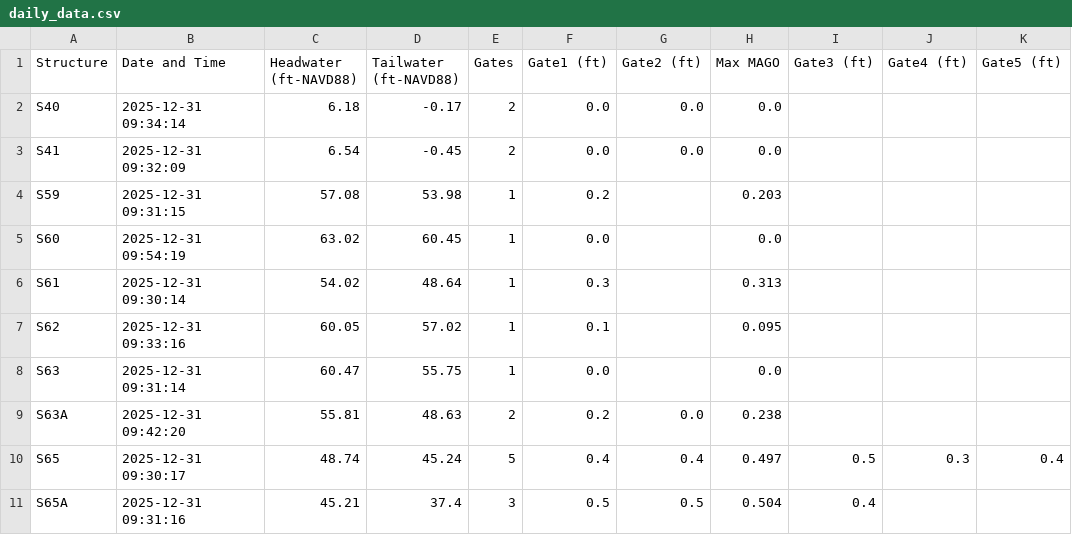
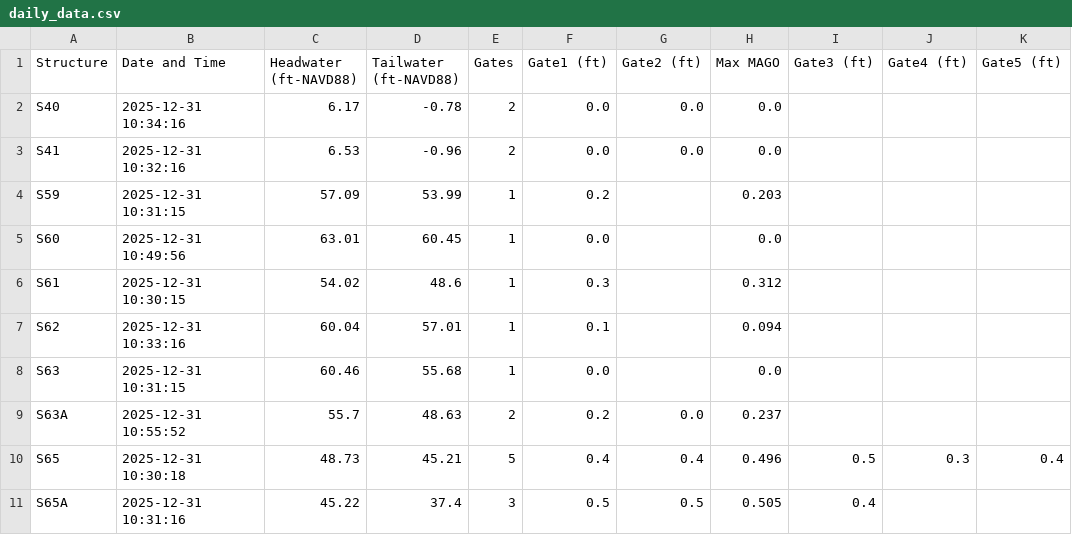
Before and after one commit to Sondipon/Pollynomial-Fitted-MAGO-Calculator-Ver3.1, a CSV file: daily_data.csv, drawn as a sheet; only a part is shown; the diff covers the shown part only; the diff names each change by its address in the sheet, - before the commit and + after, or states it on an @@ line.

Commit message:
Daily update: 2025-12-31

```diff
--- a/daily_data.csv
+++ b/daily_data.csv
-B2 (Date and Time): 2025-12-31 09:34:14
+B2 (Date and Time): 2025-12-31 10:34:16
-C2 (Headwater (ft-NAVD88)): 6.18
+C2 (Headwater (ft-NAVD88)): 6.17
-D2 (Tailwater (ft-NAVD88)): -0.17
+D2 (Tailwater (ft-NAVD88)): -0.78
-B3 (Date and Time): 2025-12-31 09:32:09
+B3 (Date and Time): 2025-12-31 10:32:16
-C3 (Headwater (ft-NAVD88)): 6.54
+C3 (Headwater (ft-NAVD88)): 6.53
-D3 (Tailwater (ft-NAVD88)): -0.45
+D3 (Tailwater (ft-NAVD88)): -0.96
-B4 (Date and Time): 2025-12-31 09:31:15
+B4 (Date and Time): 2025-12-31 10:31:15
-C4 (Headwater (ft-NAVD88)): 57.08
+C4 (Headwater (ft-NAVD88)): 57.09
-D4 (Tailwater (ft-NAVD88)): 53.98
+D4 (Tailwater (ft-NAVD88)): 53.99
-B5 (Date and Time): 2025-12-31 09:54:19
+B5 (Date and Time): 2025-12-31 10:49:56
-C5 (Headwater (ft-NAVD88)): 63.02
+C5 (Headwater (ft-NAVD88)): 63.01
-B6 (Date and Time): 2025-12-31 09:30:14
+B6 (Date and Time): 2025-12-31 10:30:15
-D6 (Tailwater (ft-NAVD88)): 48.64
+D6 (Tailwater (ft-NAVD88)): 48.6
-H6 (Max MAGO): 0.313
+H6 (Max MAGO): 0.312
-B7 (Date and Time): 2025-12-31 09:33:16
+B7 (Date and Time): 2025-12-31 10:33:16
-C7 (Headwater (ft-NAVD88)): 60.05
+C7 (Headwater (ft-NAVD88)): 60.04
-D7 (Tailwater (ft-NAVD88)): 57.02
+D7 (Tailwater (ft-NAVD88)): 57.01
-H7 (Max MAGO): 0.095
+H7 (Max MAGO): 0.094
-B8 (Date and Time): 2025-12-31 09:31:14
+B8 (Date and Time): 2025-12-31 10:31:15
-C8 (Headwater (ft-NAVD88)): 60.47
+C8 (Headwater (ft-NAVD88)): 60.46
-D8 (Tailwater (ft-NAVD88)): 55.75
+D8 (Tailwater (ft-NAVD88)): 55.68
-B9 (Date and Time): 2025-12-31 09:42:20
+B9 (Date and Time): 2025-12-31 10:55:52
-C9 (Headwater (ft-NAVD88)): 55.81
+C9 (Headwater (ft-NAVD88)): 55.7
-H9 (Max MAGO): 0.238
+H9 (Max MAGO): 0.237
-B10 (Date and Time): 2025-12-31 09:30:17
+B10 (Date and Time): 2025-12-31 10:30:18
-C10 (Headwater (ft-NAVD88)): 48.74
+C10 (Headwater (ft-NAVD88)): 48.73
-D10 (Tailwater (ft-NAVD88)): 45.24
+D10 (Tailwater (ft-NAVD88)): 45.21
-H10 (Max MAGO): 0.497
+H10 (Max MAGO): 0.496
-B11 (Date and Time): 2025-12-31 09:31:16
+B11 (Date and Time): 2025-12-31 10:31:16
-C11 (Headwater (ft-NAVD88)): 45.21
+C11 (Headwater (ft-NAVD88)): 45.22
-H11 (Max MAGO): 0.504
+H11 (Max MAGO): 0.505
```
Also changed, not shown: 72 edited cells elsewhere in this file.
